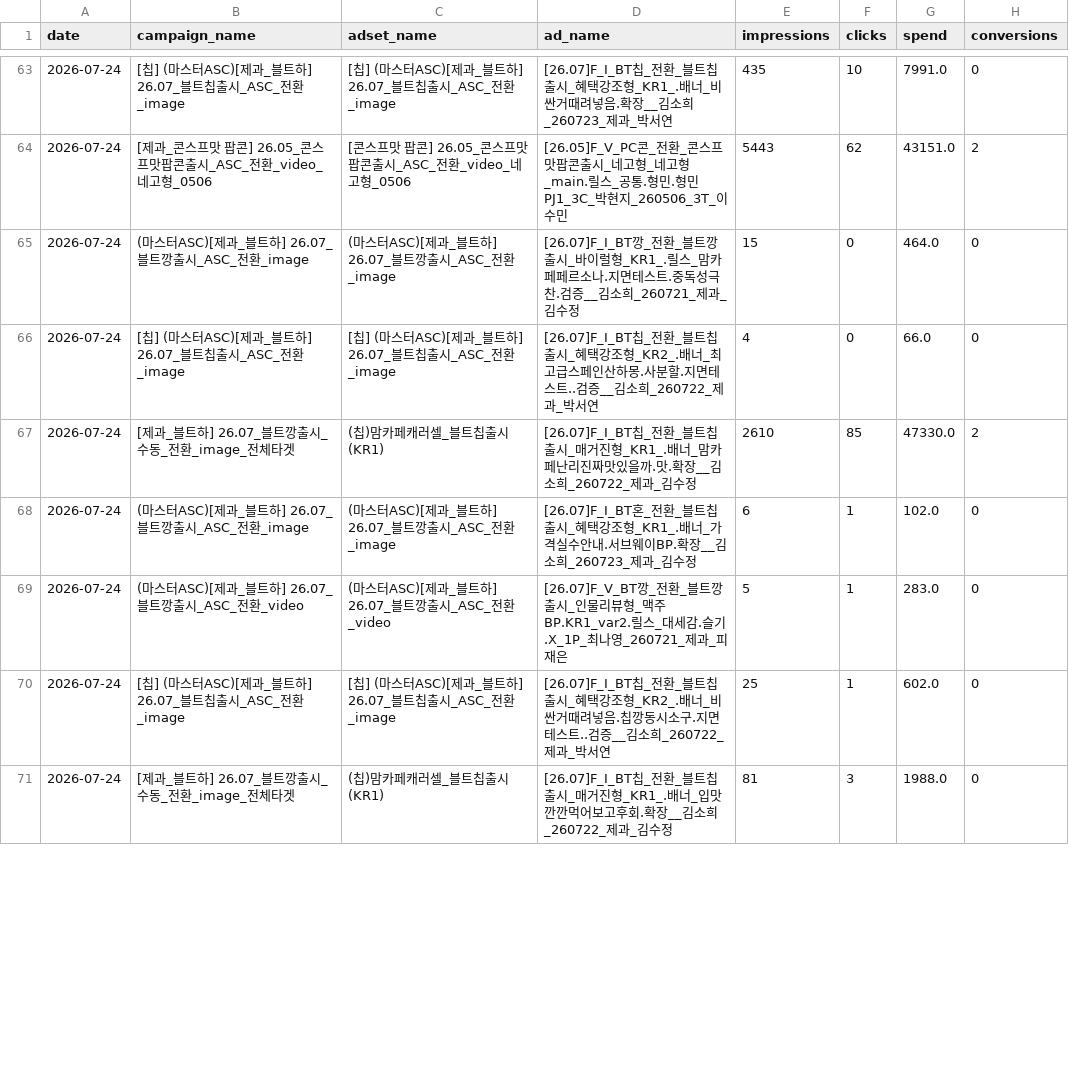
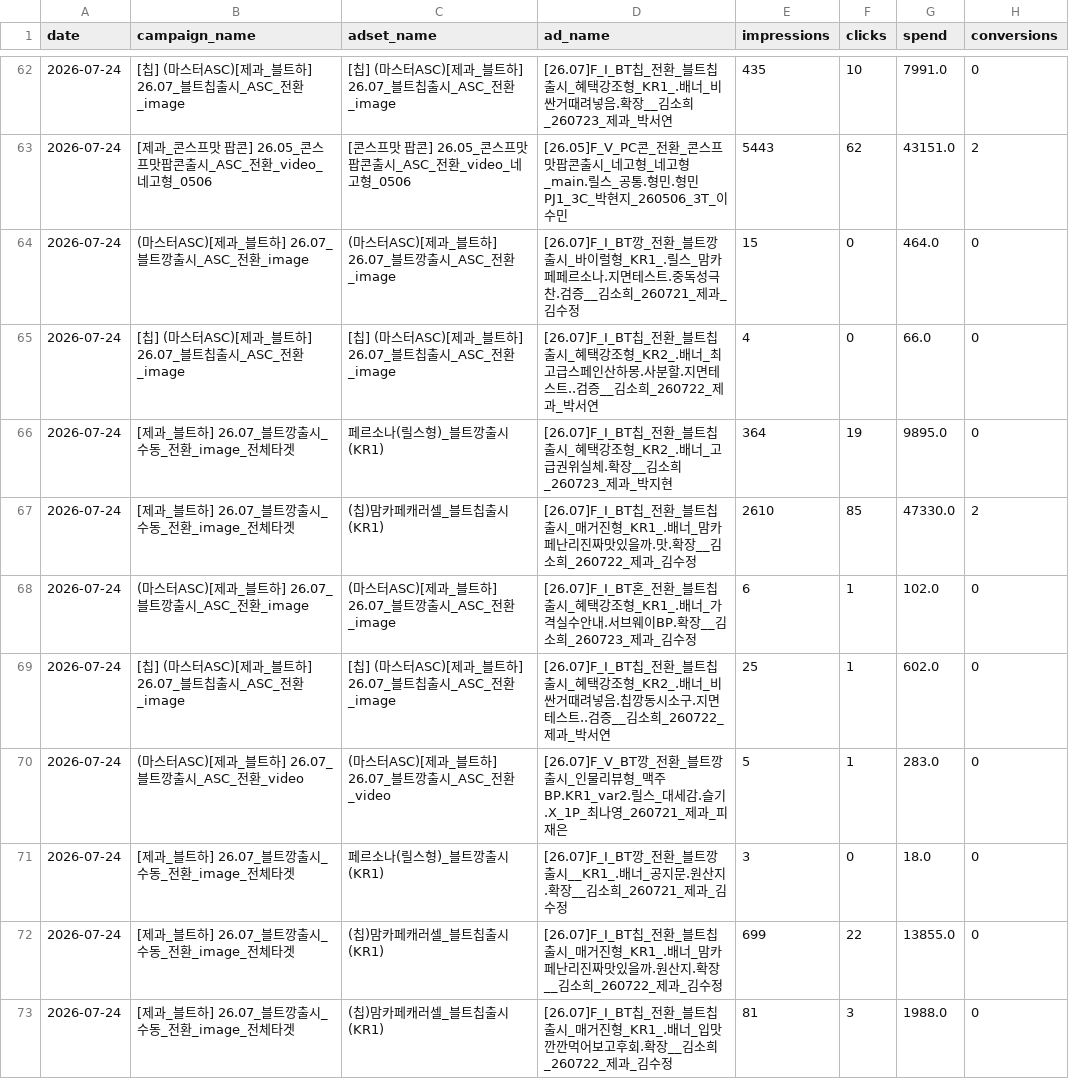
Before and after one commit to youngeun-yun/lalasweet-ad-dashboard, a CSV file: data/meta_raw_2026-07-24_2026-07-24.csv, drawn as a sheet; only a part is shown, gaps mark what is left out; the diff covers the shown part only.

```diff
--- a/data/meta_raw_2026-07-24_2026-07-24.csv
+++ b/data/meta_raw_2026-07-24_2026-07-24.csv
@@ -66,6 +65,9 @@
 2026-07-24,[칩] (마스터ASC)[제과_블트하] 26.07_블트칩출시_ASC_전환_image,[칩] (마스터ASC)[제과_블트하] 26.07_블트칩출시_ASC_전환_image,[26.07]F_I_BT칩_전환_블트칩출시_혜택강조형_KR2_.배너_최고급스페인산하몽.사분할.지면테스트..검증__김소희_260722_제과_박서연,4,0,66.0,0
+2026-07-24,[제과_블트하] 26.07_블트깡출시_수동_전환_image_전체타겟,페르소나(릴스형)_블트깡출시 (KR1),[26.07]F_I_BT칩_전환_블트칩출시_혜택강조형_KR2_.배너_고급권위실체.확장__김소희_260723_제과_박지현,364,19,9895.0,0
 2026-07-24,[제과_블트하] 26.07_블트깡출시_수동_전환_image_전체타겟,(칩)맘카페캐러셀_블트칩출시 (KR1),[26.07]F_I_BT칩_전환_블트칩출시_매거진형_KR1_.배너_맘카페난리진짜맛있을까.맛.확장__김소희_260722_제과_김수정,2610,85,47330.0,2
 2026-07-24,(마스터ASC)[제과_블트하] 26.07_블트깡출시_ASC_전환_image,(마스터ASC)[제과_블트하] 26.07_블트깡출시_ASC_전환_image,[26.07]F_I_BT혼_전환_블트칩출시_혜택강조형_KR1_.배너_가격실수안내.서브웨이BP.확장__김소희_260723_제과_김수정,6,1,102.0,0
+2026-07-24,[칩] (마스터ASC)[제과_블트하] 26.07_블트칩출시_ASC_전환_image,[칩] (마스터ASC)[제과_블트하] 26.07_블트칩출시_ASC_전환_image,[26.07]F_I_BT칩_전환_블트칩출시_혜택강조형_KR2_.배너_비싼거때려넣음.칩깡동시소구.지면테스트..검증__김소희_260722_제과_박서연,25,1,602.0,0
 2026-07-24,(마스터ASC)[제과_블트하] 26.07_블트깡출시_ASC_전환_video,(마스터ASC)[제과_블트하] 26.07_블트깡출시_ASC_전환_video,[26.07]F_V_BT깡_전환_블트깡출시_인물리뷰형_맥주BP.KR1_var2.릴스_대세감.슬기.X_1P_최나영_260721_제과_피재은,5,1,283.0,0
-2026-07-24,[칩] (마스터ASC)[제과_블트하] 26.07_블트칩출시_ASC_전환_image,[칩] (마스터ASC)[제과_블트하] 26.07_블트칩출시_ASC_전환_image,[26.07]F_I_BT칩_전환_블트칩출시_혜택강조형_KR2_.배너_비싼거때려넣음.칩깡동시소구.지면테스트..검증__김소희_260722_제과_박서연,25,1,602.0,0
+2026-07-24,[제과_블트하] 26.07_블트깡출시_수동_전환_image_전체타겟,페르소나(릴스형)_블트깡출시 (KR1),[26.07]F_I_BT깡_전환_블트깡출시__KR1_.배너_공지문.원산지.확장__김소희_260721_제과_김수정,3,0,18.0,0
+2026-07-24,[제과_블트하] 26.07_블트깡출시_수동_전환_image_전체타겟,(칩)맘카페캐러셀_블트칩출시 (KR1),[26.07]F_I_BT칩_전환_블트칩출시_매거진형_KR1_.배너_맘카페난리진짜맛있을까.원산지.확장__김소희_260722_제과_김수정,699,22,13855.0,0
 2026-07-24,[제과_블트하] 26.07_블트깡출시_수동_전환_image_전체타겟,(칩)맘카페캐러셀_블트칩출시 (KR1),[26.07]F_I_BT칩_전환_블트칩출시_매거진형_KR1_.배너_입맛깐깐먹어보고후회.확장__김소희_260722_제과_김수정,81,3,1988.0,0
```
Also changed, not shown: 2 added rows, 3 removed rows, 6 moved rows and 49 edited cells elsewhere in this file, 3 other files.
